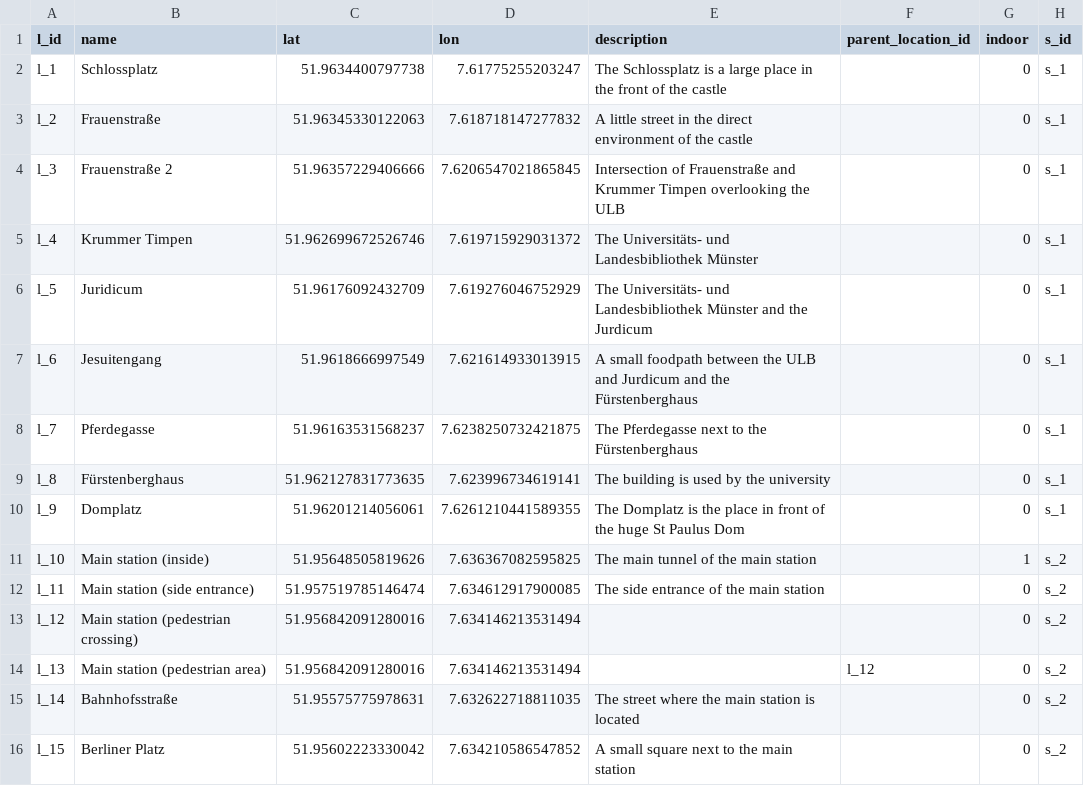
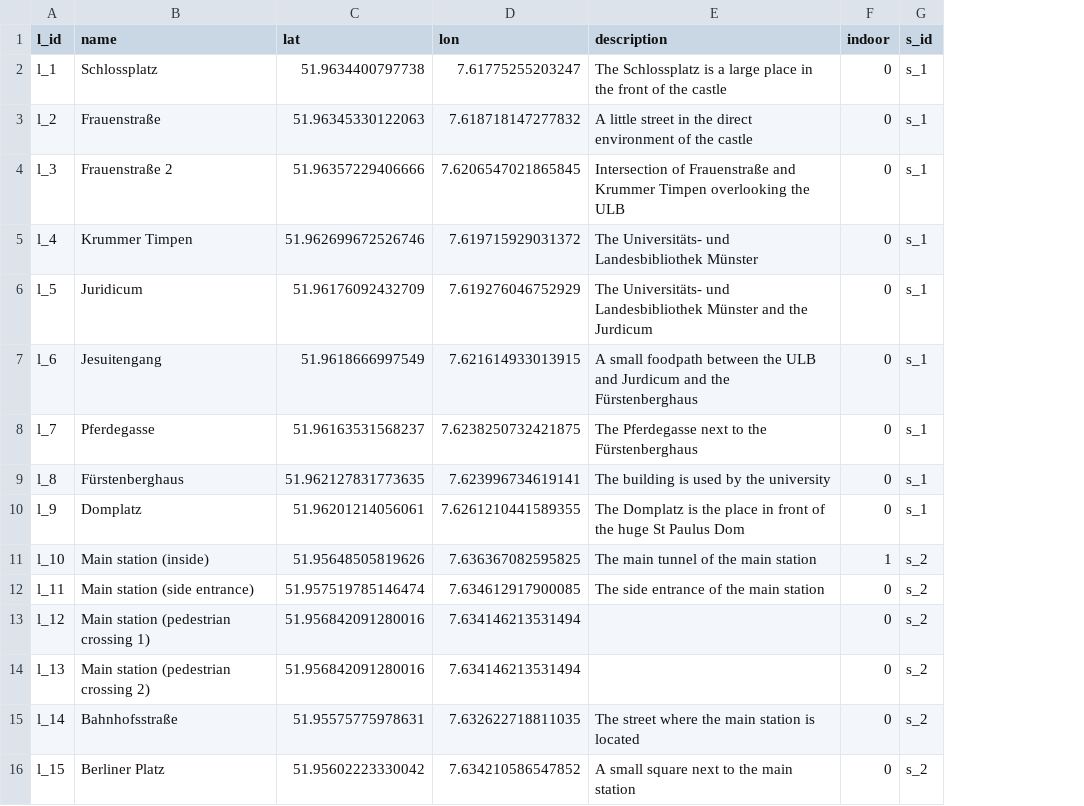
Before and after one commit to sitcomlab/IVE, a CSV file: data/locations.csv, drawn as a sheet; only a part is shown; the diff names each change by its address in the sheet, - before the commit and + after, or states it on an @@ line.

Commit message:
Updated dataset

```diff
--- a/data/locations.csv
+++ b/data/locations.csv
-column F (parent_location_id), row 14: l_12
-B13 (name): Main station (pedestrian crossing)
+B13 (name): Main station (pedestrian crossing 1)
-B14 (name): Main station (pedestrian area)
+B14 (name): Main station (pedestrian crossing 2)
```
Also changed, not shown: data/embedded_in.csv, data/overlays.csv, 8 other files.
